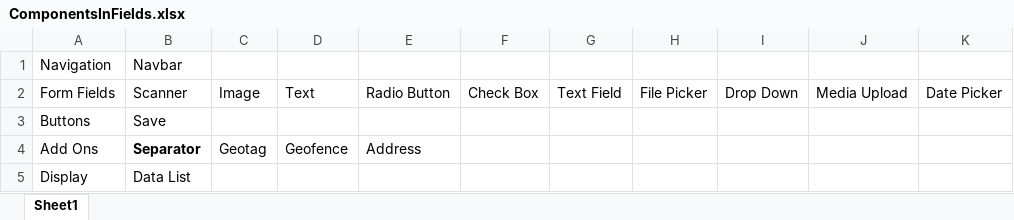
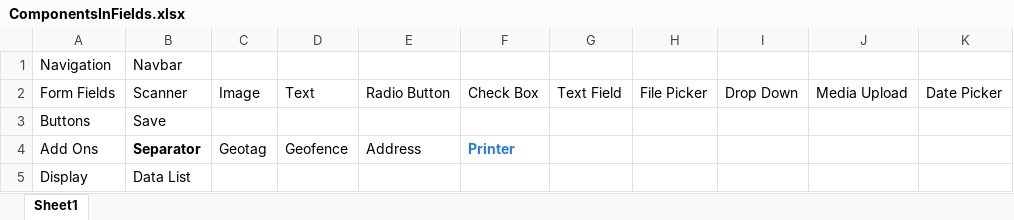
Before and after one commit to PrakashKunapareddy/Mobiwise, an Excel workbook: ComponentsInFields.xlsx, sheet Sheet1, drawn as a sheet; only a part is shown; values as stored, in another font and other column widths than the file's, no borders; the diff names each change by its address in the sheet, - before the commit and + after, or states it on an @@ line.

Commit message:
Changes after running Adding Printer script

```diff
--- a/ComponentsInFields.xlsx (sheet Sheet1)
+++ b/ComponentsInFields.xlsx (sheet Sheet1)
-F4: (empty)
+F4: Printer
```
Also changed, not shown: 19 other files.
